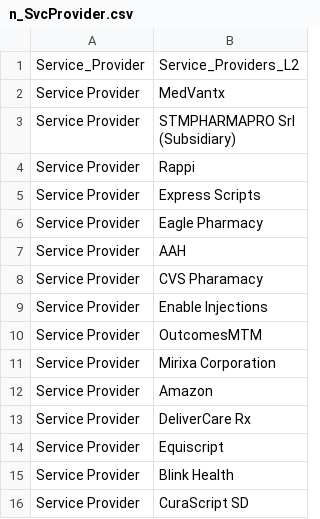
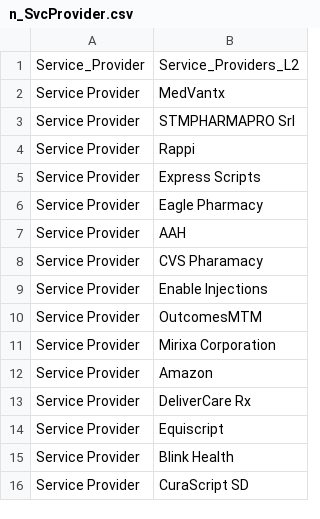
Before and after one commit to varunchaturvedi30/Neo4j, a CSV file: n_SvcProvider.csv, drawn as a sheet; ↵ is a line break in a cell; the diff names each change by its address in the sheet, - before the commit and + after, or states it on an @@ line.

Commit message:
Add files via upload

```diff
--- a/n_SvcProvider.csv
+++ b/n_SvcProvider.csv
-B3: STMPHARMAPRO Srl ↵ (Subsidiary)
+B3: STMPHARMAPRO Srl
```
